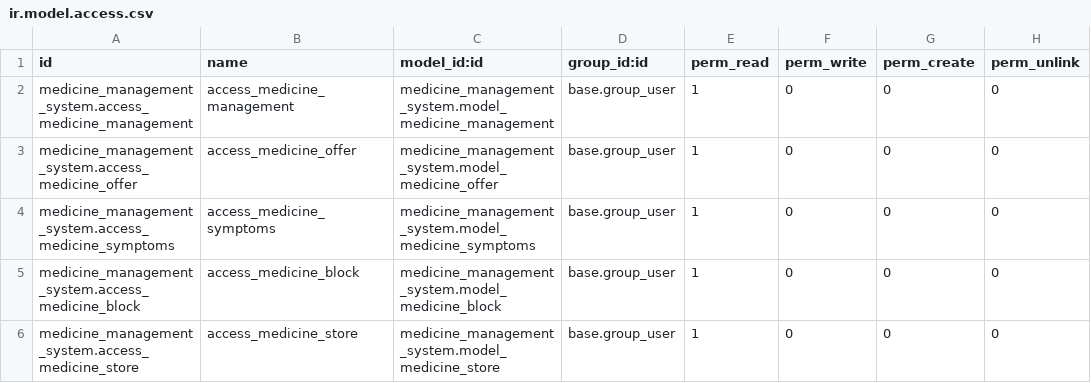
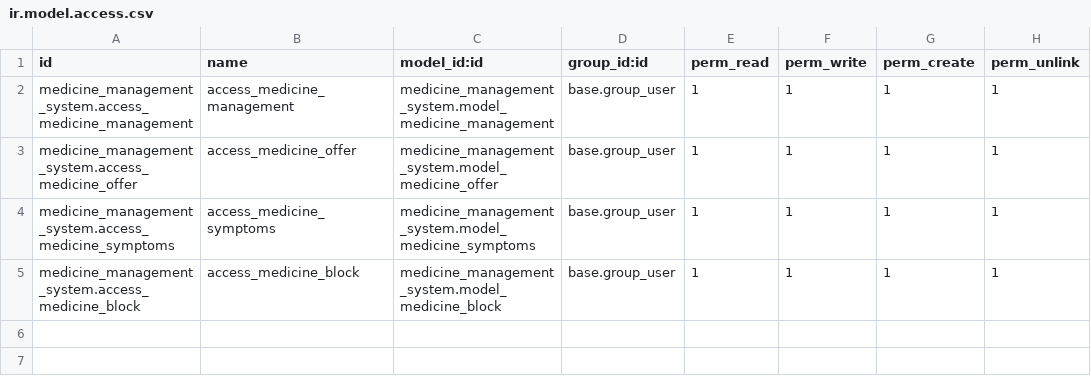
Before and after one commit to saak-odoo/medicine_management_system, a CSV file: security/ir.model.access.csv, drawn as a sheet.

```diff
--- a/security/ir.model.access.csv
+++ b/security/ir.model.access.csv
@@ -1,6 +1,5 @@
 id,name,model_id:id,group_id:id,perm_read,perm_write,perm_create,perm_unlink
-medicine_management_system.access_medicine_management,access_medicine_management,medicine_management_system.model_medicine_management,base.group_user,1,0,0,0
-medicine_management_system.access_medicine_offer,access_medicine_offer,medicine_management_system.model_medicine_offer,base.group_user,1,0,0,0
-medicine_management_system.access_medicine_symptoms,access_medicine_symptoms,medicine_management_system.model_medicine_symptoms,base.group_user,1,0,0,0
-medicine_management_system.access_medicine_block,access_medicine_block,medicine_management_system.model_medicine_block,base.group_user,1,0,0,0
-medicine_management_system.access_medicine_store,access_medicine_store,medicine_management_system.model_medicine_store,base.group_user,1,0,0,0
+medicine_management_system.access_medicine_management,access_medicine_management,medicine_management_system.model_medicine_management,base.group_user,1,1,1,1
+medicine_management_system.access_medicine_offer,access_medicine_offer,medicine_management_system.model_medicine_offer,base.group_user,1,1,1,1
+medicine_management_system.access_medicine_symptoms,access_medicine_symptoms,medicine_management_system.model_medicine_symptoms,base.group_user,1,1,1,1
+medicine_management_system.access_medicine_block,access_medicine_block,medicine_management_system.model_medicine_block,base.group_user,1,1,1,1
```
Also changed, not shown: 13 other files.
